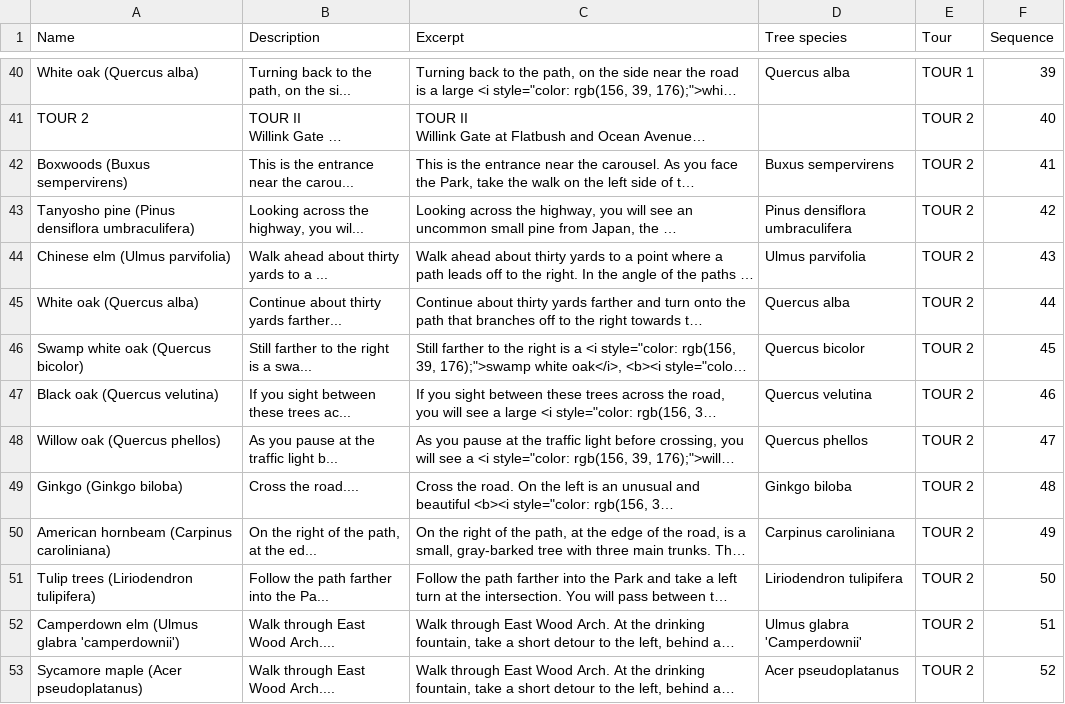
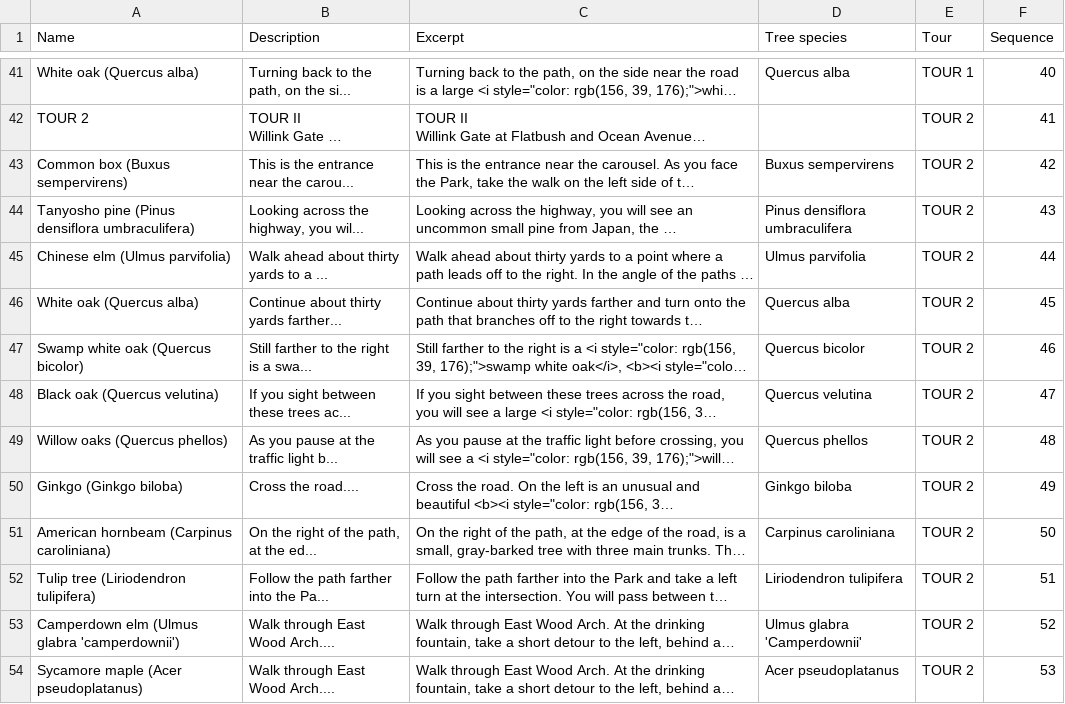
Before and after one commit to saverkamp/tree-trails-prospect-park, a CSV file: data/tree_trails.csv, drawn as a sheet; only a part is shown, gaps mark what is left out; long unchanged cells end in …; addresses are those after the commit; the diff covers the shown part only; the diff names each change by its address in the sheet, - before the commit and + after, or states it on an @@ line.

```diff
--- a/data/tree_trails.csv
+++ b/data/tree_trails.csv
-F41 (Sequence): 39
+F41 (Sequence): 40
-F42 (Sequence): 40
+F42 (Sequence): 41
-A43 (Name): Boxwoods (Buxus sempervirens)
+A43 (Name): Common box (Buxus sempervirens)
-F43 (Sequence): 41
+F43 (Sequence): 42
-F44 (Sequence): 42
+F44 (Sequence): 43
-F45 (Sequence): 43
+F45 (Sequence): 44
-F46 (Sequence): 44
+F46 (Sequence): 45
-F47 (Sequence): 45
+F47 (Sequence): 46
-F48 (Sequence): 46
+F48 (Sequence): 47
-A49 (Name): Willow oak (Quercus phellos)
+A49 (Name): Willow oaks (Quercus phellos)
-F49 (Sequence): 47
+F49 (Sequence): 48
-F50 (Sequence): 48
+F50 (Sequence): 49
-F51 (Sequence): 49
+F51 (Sequence): 50
-A52 (Name): Tulip trees (Liriodendron tulipifera)
+A52 (Name): Tulip tree (Liriodendron tulipifera)
-F52 (Sequence): 50
+F52 (Sequence): 51
-F53 (Sequence): 51
+F53 (Sequence): 52
-F54 (Sequence): 52
+F54 (Sequence): 53
```
Also changed, not shown: 3 added rows and 143 edited cells elsewhere in this file, data/tree_species.csv, 2 other files.
